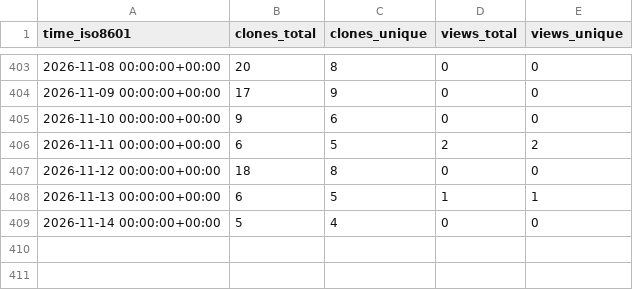
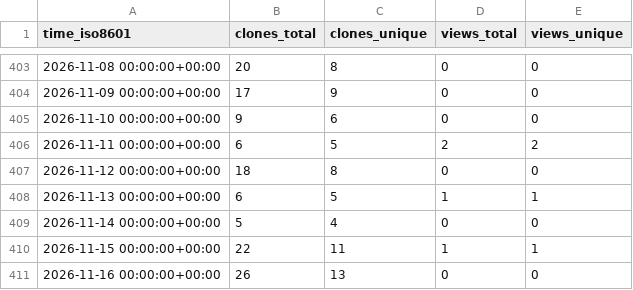
Before and after one commit to DataJourneyHQ/MCP, a CSV file: DataJourneyHQ/MCP/ghrs-data/views_clones_aggregate.csv, drawn as a sheet; only a part is shown, gaps mark what is left out; the diff names each change by its address in the sheet, - before the commit and + after, or states it on an @@ line.

```diff
--- a/DataJourneyHQ/MCP/ghrs-data/views_clones_aggregate.csv
+++ b/DataJourneyHQ/MCP/ghrs-data/views_clones_aggregate.csv
+row 410: 2026-11-15 00:00:00+00:00 | 22 | 11 | 1 | 1
+row 411: 2026-11-16 00:00:00+00:00 | 26 | 13 | 0 | 0
```
Also changed, not shown: 1 other file.
